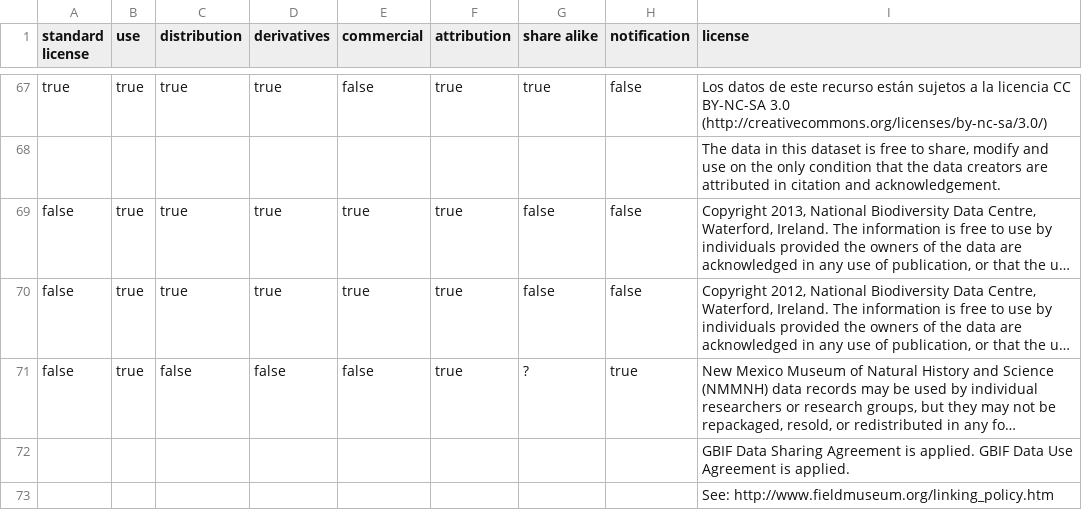
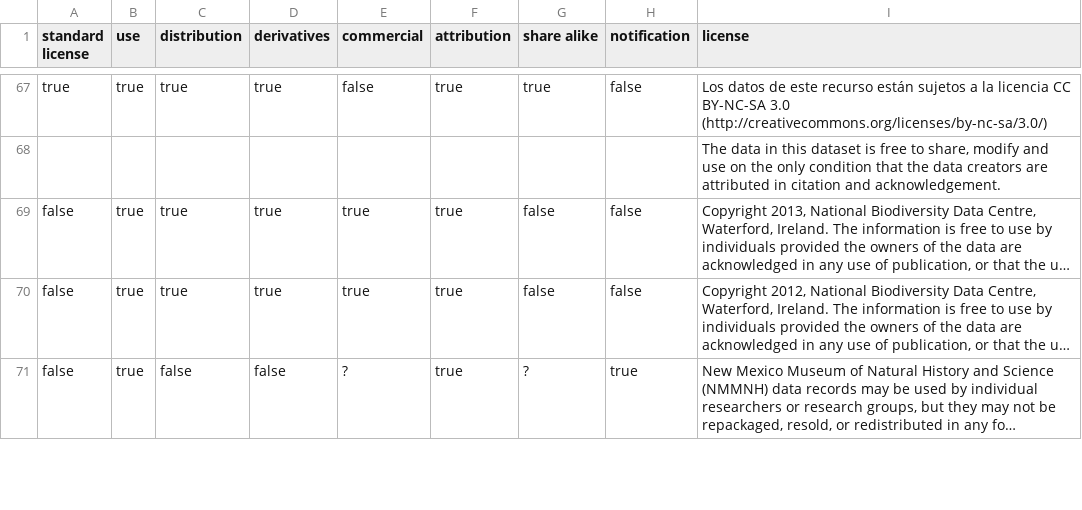
Before and after one commit to Datafable/gbif-data-licenses, a CSV file: data/licenses.csv, drawn as a sheet; only a part is shown, gaps mark what is left out; long unchanged cells end in …; removed rows and columns are numbered as before the commit, all else as after; the diff covers the shown part only; the diff names each change by its address in the sheet, - before the commit and + after, or states it on an @@ line.

```diff
--- a/data/licenses.csv
+++ b/data/licenses.csv
-E71 (commercial): false
+E71 (commercial): ?
-row 72:  |  |  |  |  |  |  |  | GBIF Data Sharing Agreement is applied. GBIF Data Use Agreement is applied.
-row 73:  |  |  |  |  |  |  |  | See: http://www.fieldmuseum.org/linking_policy.htm
```
Also changed, not shown: 19 added rows, 17 removed rows and 4 edited cells elsewhere in this file.
